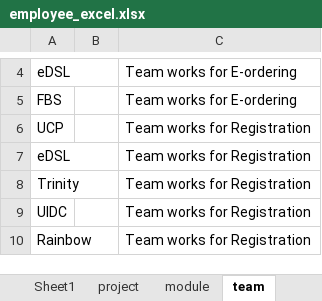
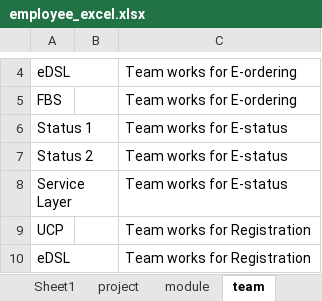
Before and after one commit to nitin2402/accentureaserocks, an Excel workbook: WebContent/template/employee_excel.xlsx, sheet team, drawn as a sheet; only a part is shown, gaps mark what is left out; the shorter side is filled out with more unchanged rows; values as stored, in another font and other column widths than the file's, no borders; the diff names each change by its address in the sheet, - before the commit and + after, or states it on an @@ line.

Commit message:
sd

```diff
--- a/WebContent/template/employee_excel.xlsx (sheet team)
+++ b/WebContent/template/employee_excel.xlsx (sheet team)
+row 6: Status 1 |  | Team works for E-status
+row 7: Status 2 |  | Team works for E-status
+row 8: Service Layer |  | Team works for E-status
```
Also changed, not shown: sheet module.
